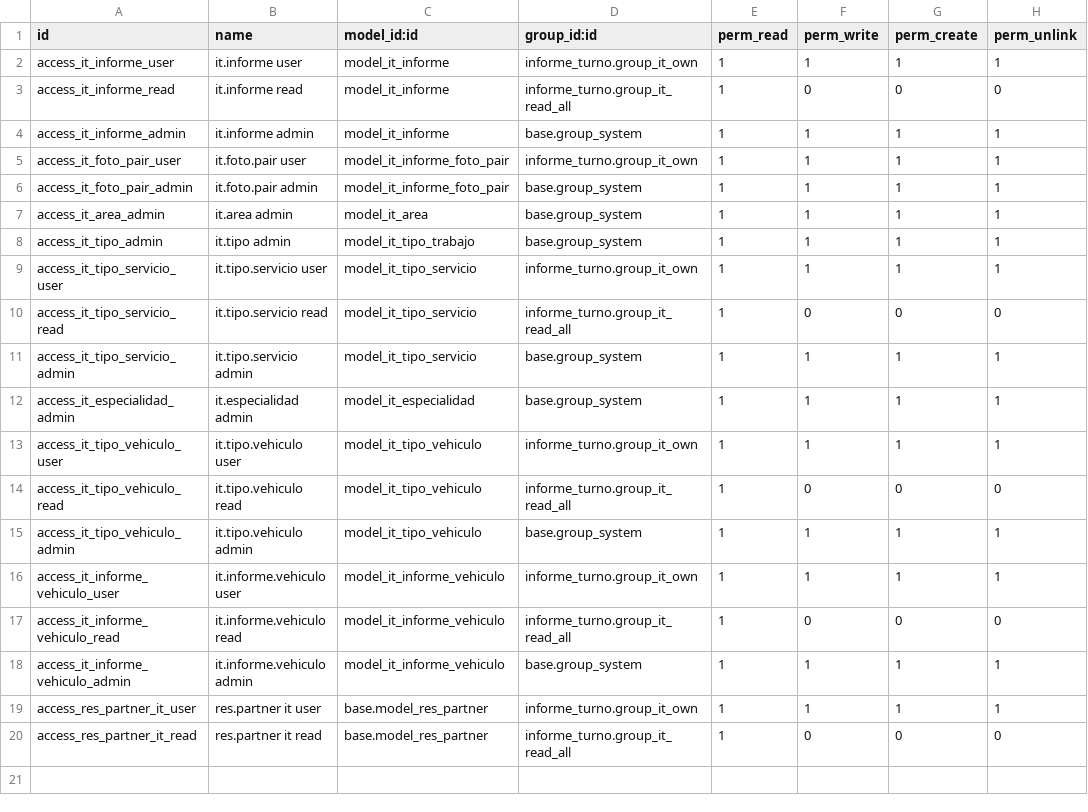
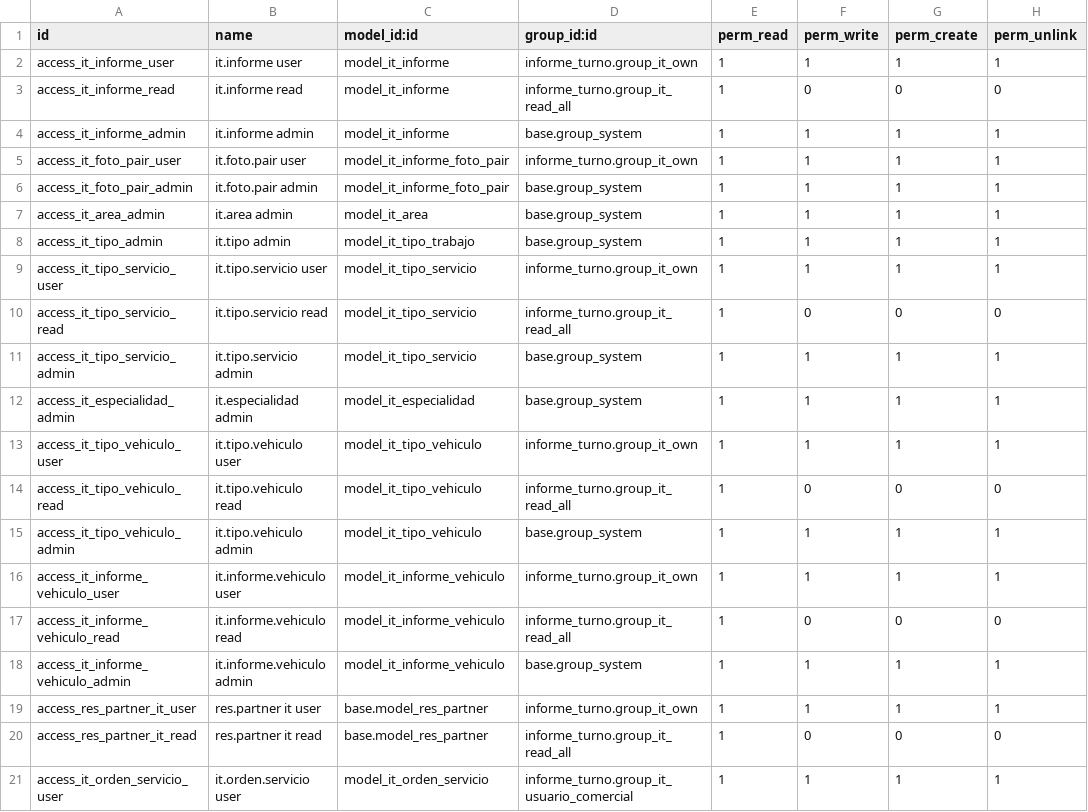
Before and after one commit to lbadilla2021/odoo_informe_turno, a CSV file: security/ir.model.access.csv, drawn as a sheet.

```diff
--- a/security/ir.model.access.csv
+++ b/security/ir.model.access.csv
@@ -20 +20,2 @@ access_res_partner_it_user,res.partner it user,base.model_res_partner,informe_tu
 access_res_partner_it_read,res.partner it read,base.model_res_partner,informe_turno.group_it_read_all,1,0,0,0
+access_it_orden_servicio_user,it.orden.servicio user,model_it_orden_servicio,informe_turno.group_it_usuario_comercial,1,1,1,1
```
Also changed, not shown: 8 other files.
